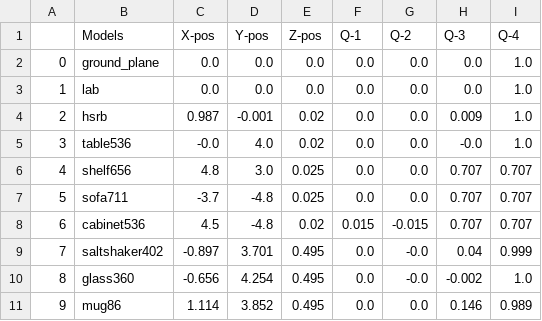
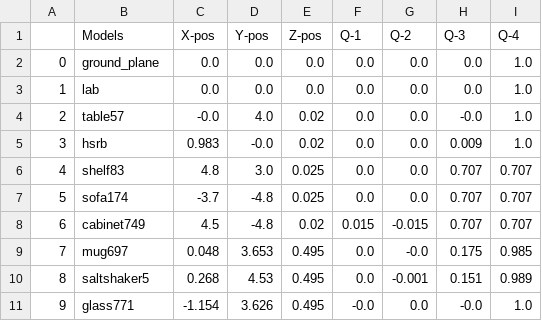
Before and after one commit to SOHAIL1996/Automatic_Test_Generation_For_Robot_Self_Examination, a CSV file: src/logger/logs/nav_end_logs.csv, drawn as a sheet; only a part is shown; the diff covers the shown part only.

```diff
--- a/src/logger/logs/nav_end_logs.csv
+++ b/src/logger/logs/nav_end_logs.csv
@@ -3,9 +3,9 @@
 1,lab,0.0,0.0,0.0,0.0,0.0,0.0,1.0
-2,hsrb,0.987,-0.001,0.02,0.0,0.0,0.009,1.0
-3,table536,-0.0,4.0,0.02,0.0,0.0,-0.0,1.0
-4,shelf656,4.8,3.0,0.025,0.0,0.0,0.707,0.707
-5,sofa711,-3.7,-4.8,0.025,0.0,0.0,0.707,0.707
-6,cabinet536,4.5,-4.8,0.02,0.015,-0.015,0.707,0.707
-7,saltshaker402,-0.897,3.701,0.495,0.0,-0.0,0.04,0.999
-8,glass360,-0.656,4.254,0.495,0.0,-0.0,-0.002,1.0
-9,mug86,1.114,3.852,0.495,0.0,0.0,0.146,0.989
+2,table57,-0.0,4.0,0.02,0.0,0.0,-0.0,1.0
+3,hsrb,0.983,-0.0,0.02,0.0,0.0,0.009,1.0
+4,shelf83,4.8,3.0,0.025,0.0,0.0,0.707,0.707
+5,sofa174,-3.7,-4.8,0.025,0.0,0.0,0.707,0.707
+6,cabinet749,4.5,-4.8,0.02,0.015,-0.015,0.707,0.707
+7,mug697,0.048,3.653,0.495,0.0,-0.0,0.175,0.985
+8,saltshaker5,0.268,4.53,0.495,0.0,-0.001,0.151,0.989
+9,glass771,-1.154,3.626,0.495,-0.0,0.0,-0.0,1.0
```
Also changed, not shown: 33 edited cells elsewhere in this file, src/logger/logs/nav_start_logs.csv, src/logger/logs/start_up_logs.csv, 18 other files.
